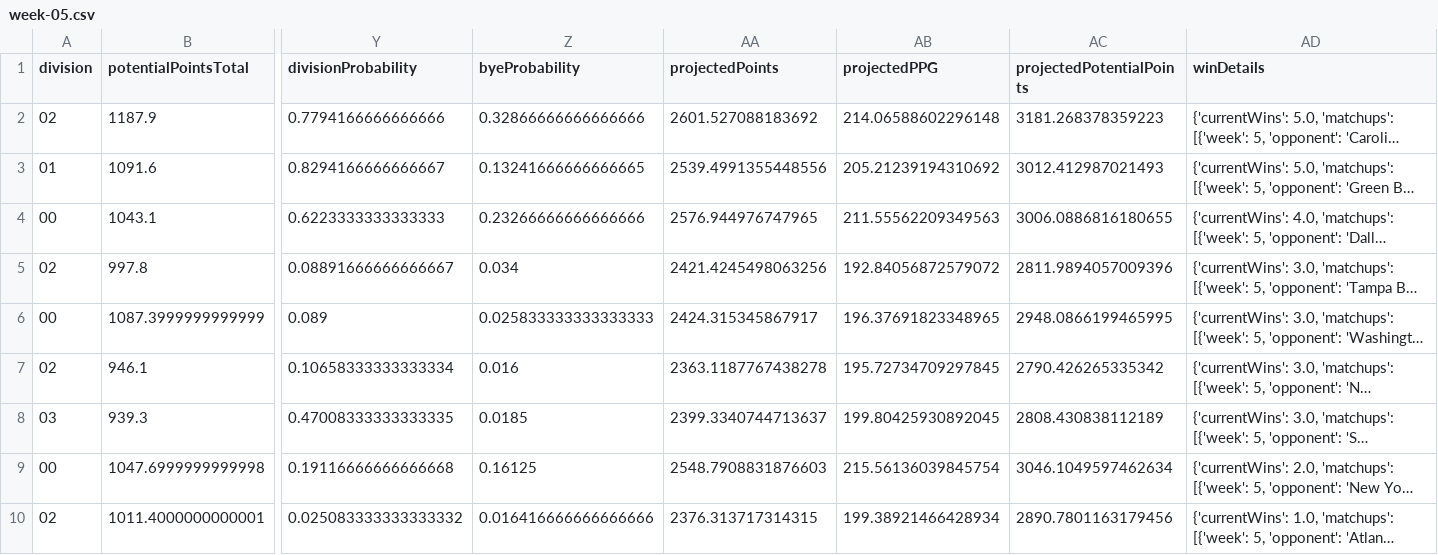
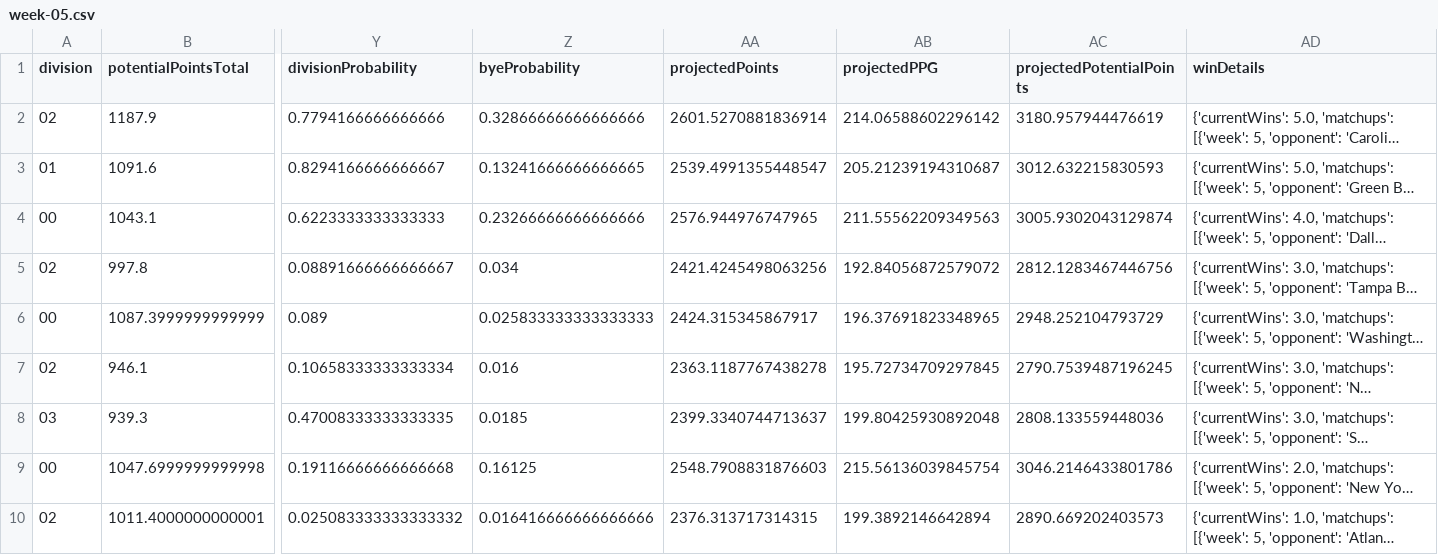
Before and after one commit to TheMathNinja/FAFL-GM-Dashboard, a CSV file: docs/playoff-picture/week-05.csv, drawn as a sheet; only a part is shown, gaps mark what is left out; long unchanged cells end in …; the diff covers the shown part only; the diff names each change by its address in the sheet, - before the commit and + after, or states it on an @@ line.

```diff
--- a/docs/playoff-picture/week-05.csv
+++ b/docs/playoff-picture/week-05.csv
-AA2 (projectedPoints): 2601.527088183692
+AA2 (projectedPoints): 2601.5270881836914
-AB2 (projectedPPG): 214.06588602296148
+AB2 (projectedPPG): 214.06588602296142
-AC2 (projectedPotentialPoints): 3181.268378359223
+AC2 (projectedPotentialPoints): 3180.957944476619
-AA3 (projectedPoints): 2539.4991355448556
+AA3 (projectedPoints): 2539.4991355448547
-AB3 (projectedPPG): 205.21239194310692
+AB3 (projectedPPG): 205.21239194310687
-AC3 (projectedPotentialPoints): 3012.412987021493
+AC3 (projectedPotentialPoints): 3012.632215830593
-AC4 (projectedPotentialPoints): 3006.0886816180655
+AC4 (projectedPotentialPoints): 3005.9302043129874
-AC5 (projectedPotentialPoints): 2811.9894057009396
+AC5 (projectedPotentialPoints): 2812.1283467446756
-AC6 (projectedPotentialPoints): 2948.0866199465995
+AC6 (projectedPotentialPoints): 2948.252104793729
-AC7 (projectedPotentialPoints): 2790.426265335342
+AC7 (projectedPotentialPoints): 2790.7539487196245
-AB8 (projectedPPG): 199.80425930892045
+AB8 (projectedPPG): 199.80425930892048
-AC8 (projectedPotentialPoints): 2808.430838112189
+AC8 (projectedPotentialPoints): 2808.133559448036
-AC9 (projectedPotentialPoints): 3046.1049597462634
+AC9 (projectedPotentialPoints): 3046.2146433801786
-AB10 (projectedPPG): 199.38921466428934
+AB10 (projectedPPG): 199.3892146642894
-AC10 (projectedPotentialPoints): 2890.7801163179456
+AC10 (projectedPotentialPoints): 2890.669202403573
```
Also changed, not shown: 45 edited cells elsewhere in this file, docs/playoff-picture/week-06.csv, docs/playoff-picture/week-07.csv, 46 other files.
